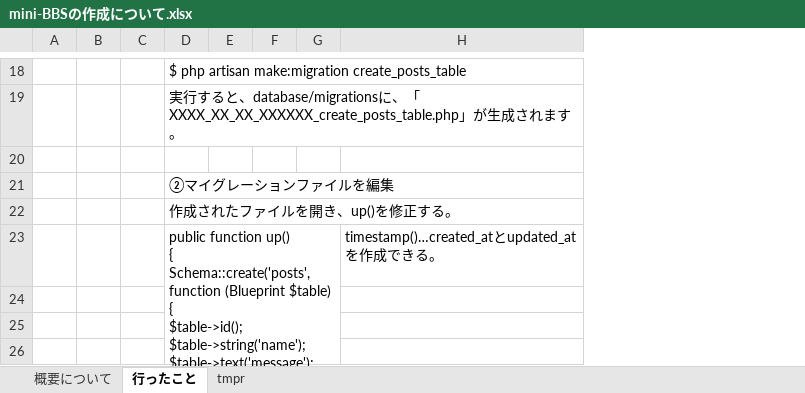
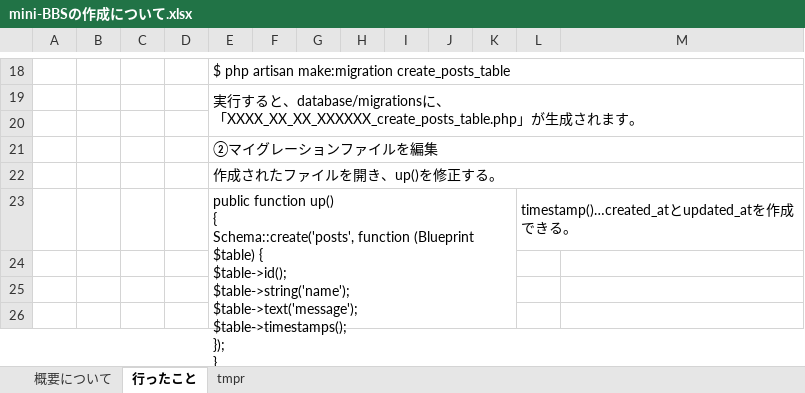
Before and after one commit to yamaokaFusion/practice2-todo-laravel, an Excel workbook: mini-BBSの作成について.xlsx, sheet 行ったこと, drawn as a sheet; only a part is shown, gaps mark what is left out; values as stored, in another font and other column widths than the file's, no cell formats; table styles not drawn; removed rows and columns are numbered as before the commit, all else as after; ↵ is a line break in a cell; the diff covers the shown part only; the diff names each change by its address in the sheet, - before the commit and + after, or states it on an @@ line.

```diff
--- a/mini-BBSの作成について.xlsx (sheet 行ったこと)
+++ b/mini-BBSの作成について.xlsx (sheet 行ったこと)
+column C, empty
+column F, empty
+column G, empty
+column H, empty
+column J, empty
+column K, empty
-column G, empty
+E18:M18 merged
-E19: …に、「XXXX_XX_XX_XXXXXX_create_posts_table.php…
+E19: …に、 ↵ 「XXXX_XX_XX_XXXXXX_create_posts_table.php…
+E19:M20 merged
+E21:M21 merged
+E22:M22 merged
-row 23:  |  |  | public function up() ↵ { ↵ Schema::create('posts', function (Blueprint $table) { ↵ $table->id(); ↵ $table->string('name'); ↵ $table->text('message'); ↵ $table->timestamps(); ↵ }); ↵ } |  |  |  | timestamp()…created_atとupdated_atを作成できる。
+row 23:  |  |  |  | public function up() ↵ { ↵ Schema::create('posts', function (Blueprint $table) { ↵ $table->id(); ↵ $table->string('name'); ↵ $table->text('message'); ↵ $table->timestamps(); ↵ }); ↵ } |  |  |  |  |  |  | timestamp()…created_atとupdated_atを作成できる。
```
Also changed, not shown: 4 edited cells and merged cells elsewhere in this sheet, cell formats.
